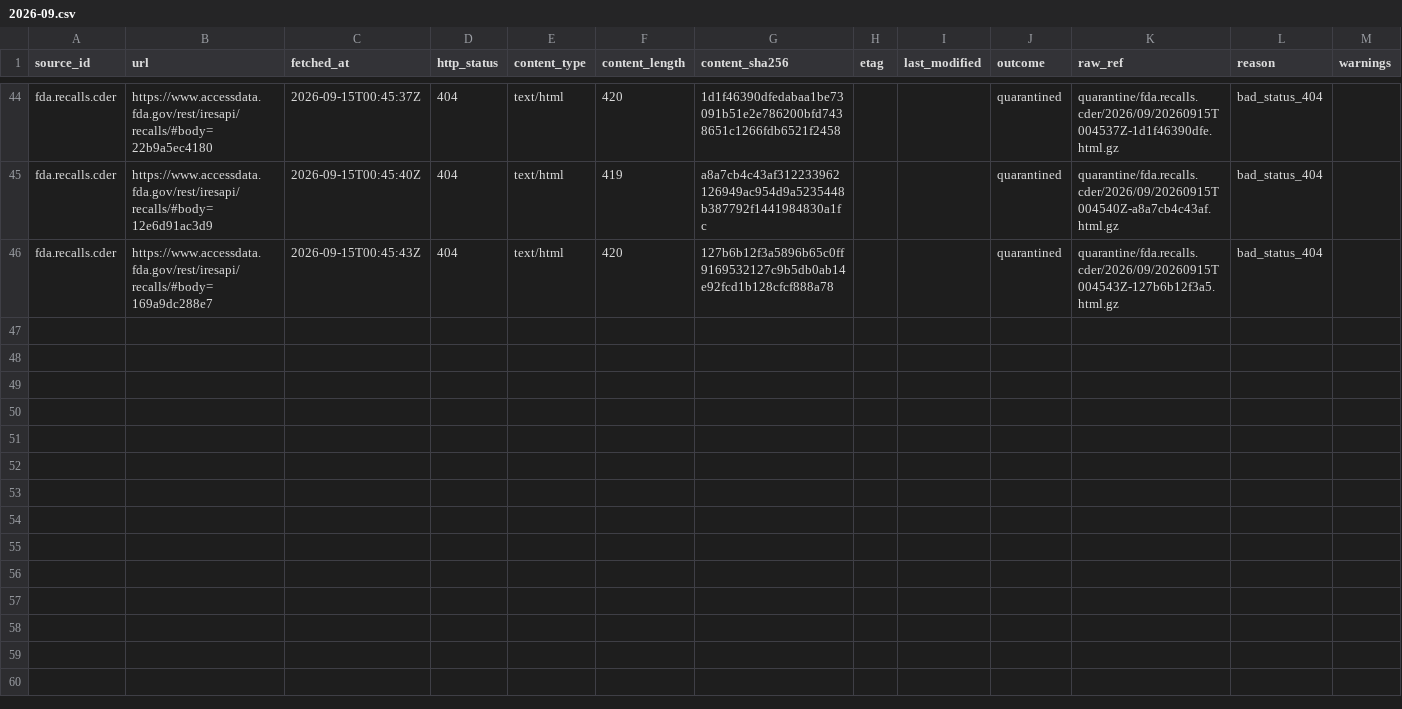
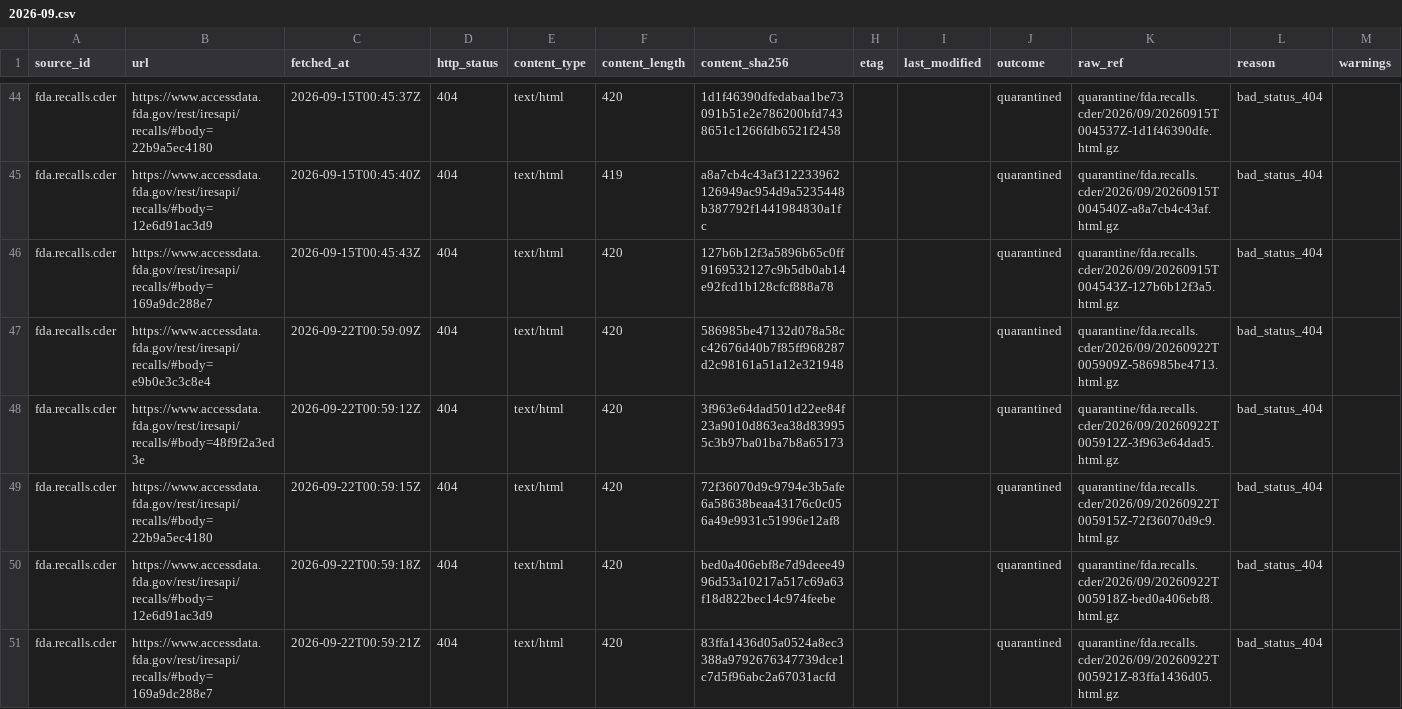
Before and after one commit to q3dresearch/wss-drug-scarcity, a CSV file: manifest/fda.recalls.cder/2026-09.csv, drawn as a sheet; only a part is shown, gaps mark what is left out; the diff names each change by its address in the sheet, - before the commit and + after, or states it on an @@ line.

```diff
--- a/manifest/fda.recalls.cder/2026-09.csv
+++ b/manifest/fda.recalls.cder/2026-09.csv
+row 47: fda.recalls.cder | https://www.accessdata.fda.gov/rest/iresapi/recalls/#body=e9b0e3c3c8e4 | 2026-09-22T00:59:09Z | 404 | text/html | 420 | 586985be47132d078a58cc42676d40b7f85ff968287d2c98161a51a12e321948 |  |  | quarantined | quarantine/fda.recalls.cder/2026/09/20260922T005909Z-586985be4713.html.gz | bad_status_404
+row 48: fda.recalls.cder | https://www.accessdata.fda.gov/rest/iresapi/recalls/#body=48f9f2a3ed3e | 2026-09-22T00:59:12Z | 404 | text/html | 420 | 3f963e64dad501d22ee84f23a9010d863ea38d839955c3b97ba01ba7b8a65173 |  |  | quarantined | quarantine/fda.recalls.cder/2026/09/20260922T005912Z-3f963e64dad5.html.gz | bad_status_404
+row 49: fda.recalls.cder | https://www.accessdata.fda.gov/rest/iresapi/recalls/#body=22b9a5ec4180 | 2026-09-22T00:59:15Z | 404 | text/html | 420 | 72f36070d9c9794e3b5afe6a58638beaa43176c0c056a49e9931c51996e12af8 |  |  | quarantined | quarantine/fda.recalls.cder/2026/09/20260922T005915Z-72f36070d9c9.html.gz | bad_status_404
+row 50: fda.recalls.cder | https://www.accessdata.fda.gov/rest/iresapi/recalls/#body=12e6d91ac3d9 | 2026-09-22T00:59:18Z | 404 | text/html | 420 | bed0a406ebf8e7d9deee4996d53a10217a517c69a63f18d822bec14c974feebe |  |  | quarantined | quarantine/fda.recalls.cder/2026/09/20260922T005918Z-bed0a406ebf8.html.gz | bad_status_404
+row 51: fda.recalls.cder | https://www.accessdata.fda.gov/rest/iresapi/recalls/#body=169a9dc288e7 | 2026-09-22T00:59:21Z | 404 | text/html | 420 | 83ffa1436d05a0524a8ec3388a9792676347739dce1c7d5f96abc2a67031acfd |  |  | quarantined | quarantine/fda.recalls.cder/2026/09/20260922T005921Z-83ffa1436d05.html.gz | bad_status_404
```
Also changed, not shown: manifest/fda.complianceactions.drugs/2026-09.csv, manifest/fda.devices.shortages/2026-09.csv, 17 other files.
